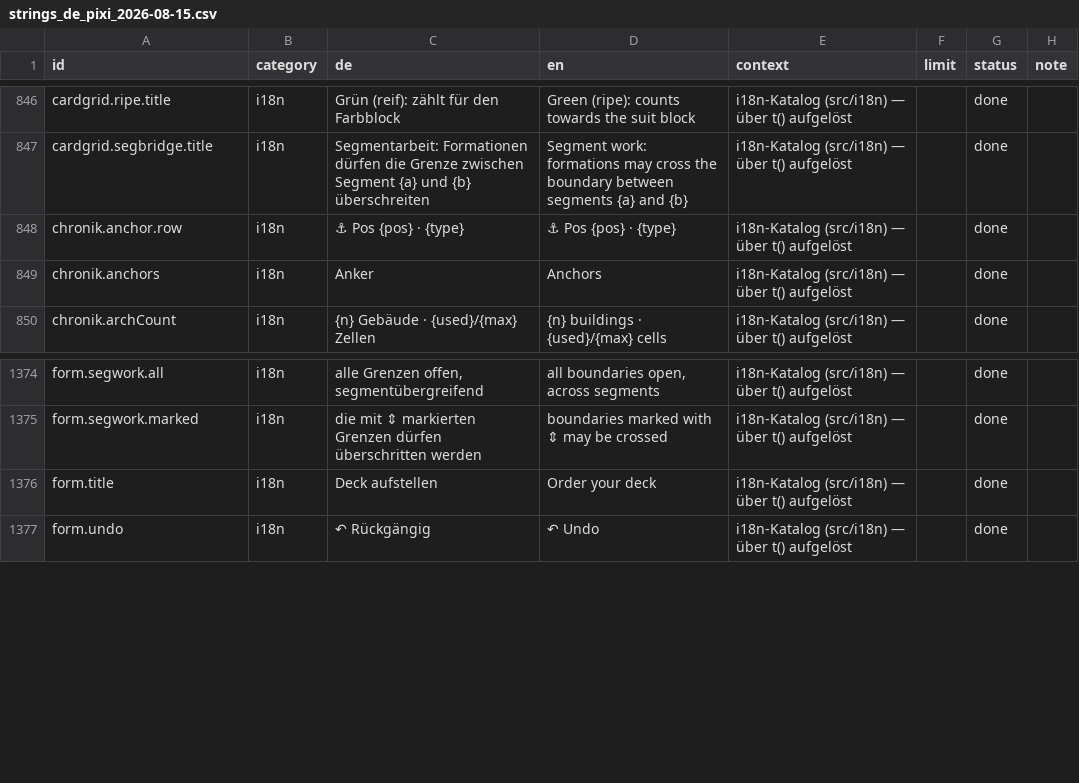
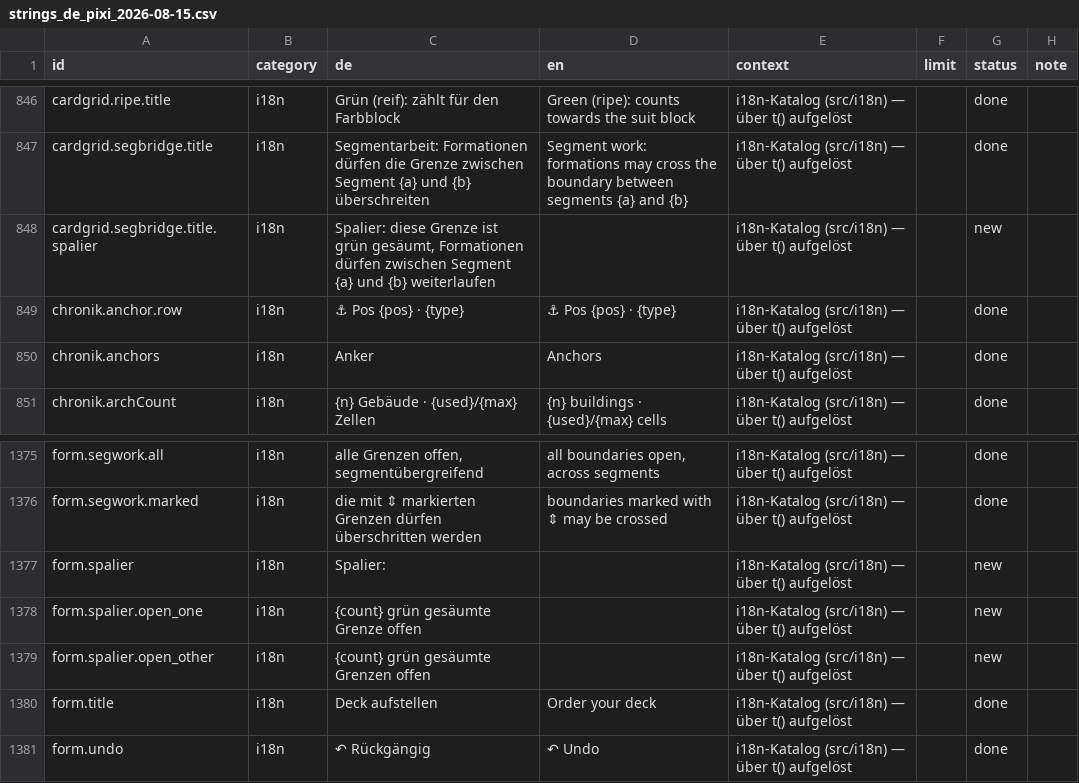
Before and after one commit to GitGudMonkeh/autostich, a CSV file: docs/localization/strings_de_pixi_2026-08-15.csv, drawn as a sheet; only a part is shown, gaps mark what is left out; the diff names each change by its address in the sheet, - before the commit and + after, or states it on an @@ line.

```diff
--- a/docs/localization/strings_de_pixi_2026-08-15.csv
+++ b/docs/localization/strings_de_pixi_2026-08-15.csv
+row 848: cardgrid.segbridge.title.spalier | i18n | Spalier: diese Grenze ist grün gesäumt, Formationen dürfen zwischen Segment {a} und {b} weiterlaufen |  | i18n-Katalog (src/i18n) — über t() aufgelöst |  | new
+row 1377: form.spalier | i18n | Spalier: |  | i18n-Katalog (src/i18n) — über t() aufgelöst |  | new
+row 1378: form.spalier.open_one | i18n | {count} grün gesäumte Grenze offen |  | i18n-Katalog (src/i18n) — über t() aufgelöst |  | new
+row 1379: form.spalier.open_other | i18n | {count} grün gesäumte Grenzen offen |  | i18n-Katalog (src/i18n) — über t() aufgelöst |  | new
```
Also changed, not shown: docs/localization/strings_es.csv, docs/localization/strings_zh-Hans.csv, 7 other files.
